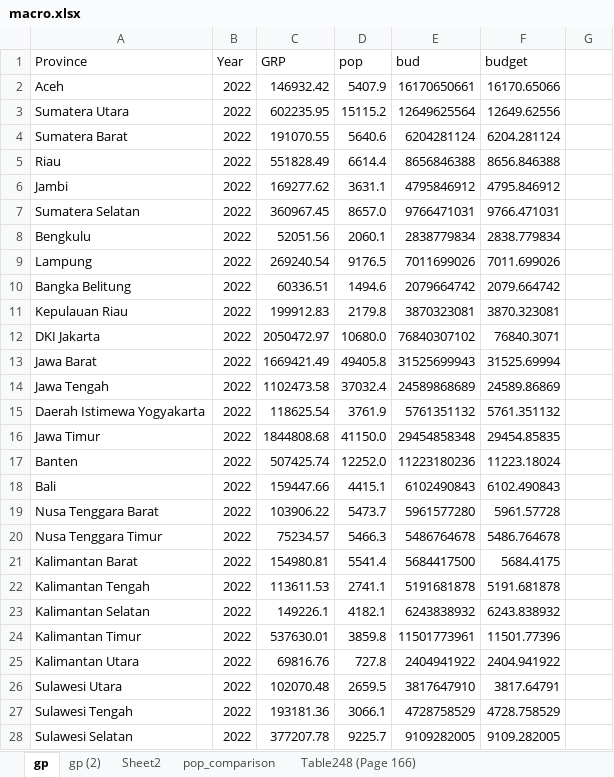
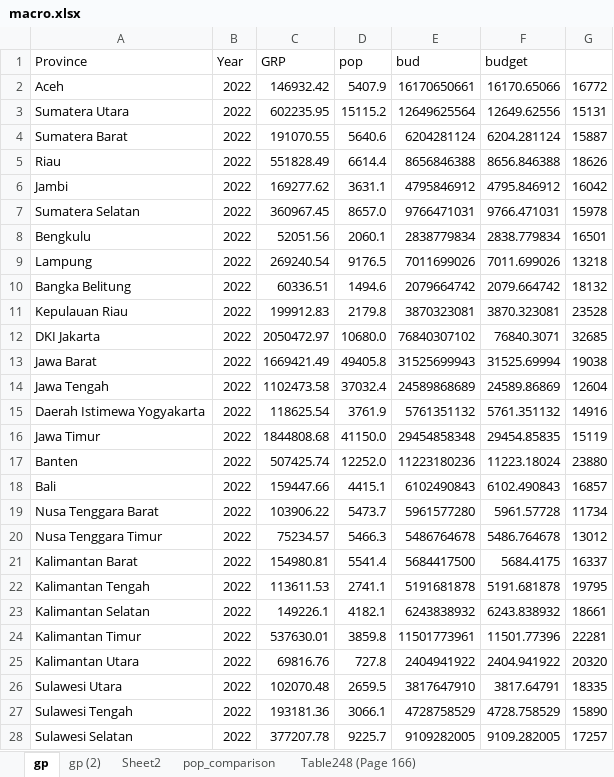
Before and after one commit to imedkrisna/ufm, an Excel workbook: macro.xlsx, sheet gp, drawn as a sheet; only a part is shown; values as stored, in another font and other column widths than the file's, no borders; the diff covers the shown part only; the diff names each change by its address in the sheet, - before the commit and + after, or states it on an @@ line.

```diff
--- a/macro.xlsx (sheet gp)
+++ b/macro.xlsx (sheet gp)
-G2: (empty)
+G2: 16772
-G3: (empty)
+G3: 15131
-G4: (empty)
+G4: 15887
-G5: (empty)
+G5: 18626
-G6: (empty)
+G6: 16042
-G7: (empty)
+G7: 15978
-G8: (empty)
+G8: 16501
-G9: (empty)
+G9: 13218
-G10: (empty)
+G10: 18132
-G11: (empty)
+G11: 23528
-G12: (empty)
+G12: 32685
-G13: (empty)
+G13: 19038
-G14: (empty)
+G14: 12604
-G15: (empty)
+G15: 14916
-G16: (empty)
+G16: 15119
-G17: (empty)
+G17: 23880
-G18: (empty)
+G18: 16857
-G19: (empty)
+G19: 11734
-G20: (empty)
+G20: 13012
-G21: (empty)
+G21: 16337
-G22: (empty)
+G22: 19795
-G23: (empty)
+G23: 18661
-G24: (empty)
+G24: 22281
-G25: (empty)
+G25: 20320
-G26: (empty)
+G26: 18335
-G27: (empty)
+G27: 15890
-G28: (empty)
+G28: 17257
```
Also changed, not shown: 49 edited cells elsewhere in this sheet, 26 other files.
